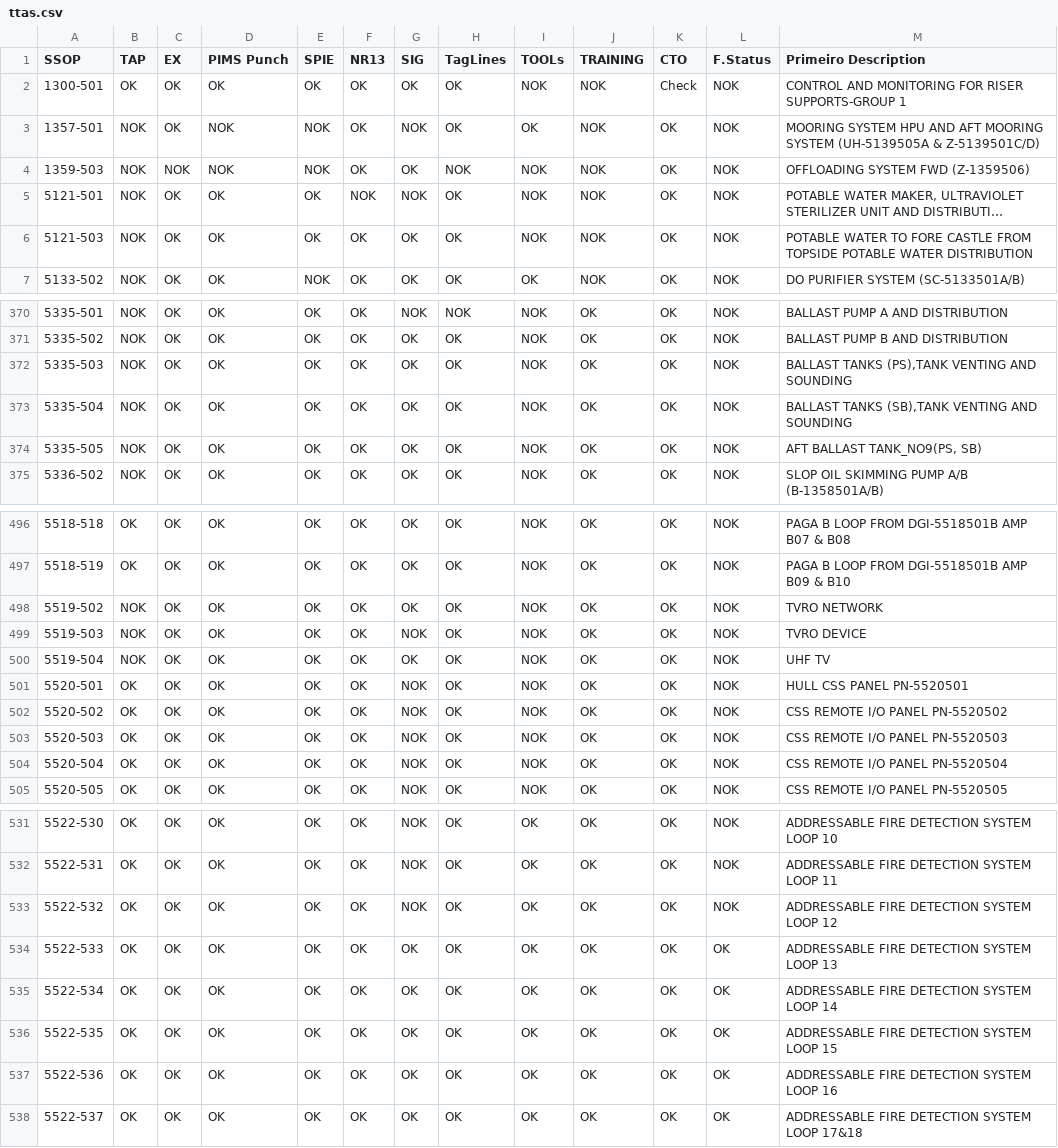
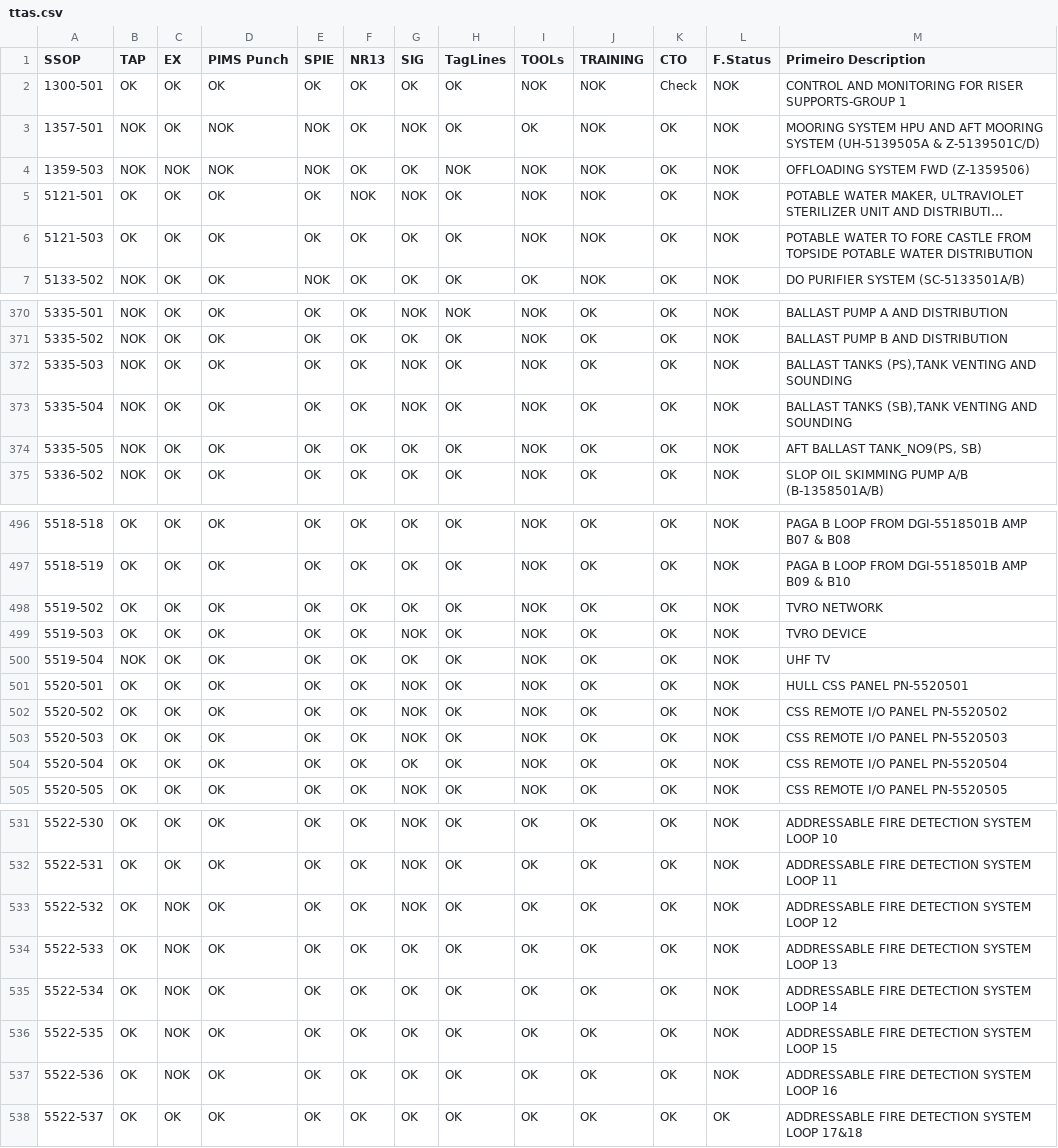
Before and after one commit to leojaime20/TTAS-Check, a CSV file: public/data/ttas.csv, drawn as a sheet; only a part is shown, gaps mark what is left out; long unchanged cells end in …; the diff covers the shown part only; the diff names each change by its address in the sheet, - before the commit and + after, or states it on an @@ line.

Commit message:
Add files via upload

```diff
--- a/public/data/ttas.csv
+++ b/public/data/ttas.csv
-B5:B6 (TAP): NOK
+B5:B6 (TAP): OK
-G372:G373 (SIG): OK
+G372:G373 (SIG): NOK
-B498:B499 (TAP): NOK
+B498:B499 (TAP): OK
-G504 (SIG): NOK
+G504 (SIG): OK
-C533:C537 (EX): OK
+C533:C537 (EX): NOK
-L534:L537 (F.Status): OK
+L534:L537 (F.Status): NOK
```
Also changed, not shown: 9 edited cells elsewhere in this file.
